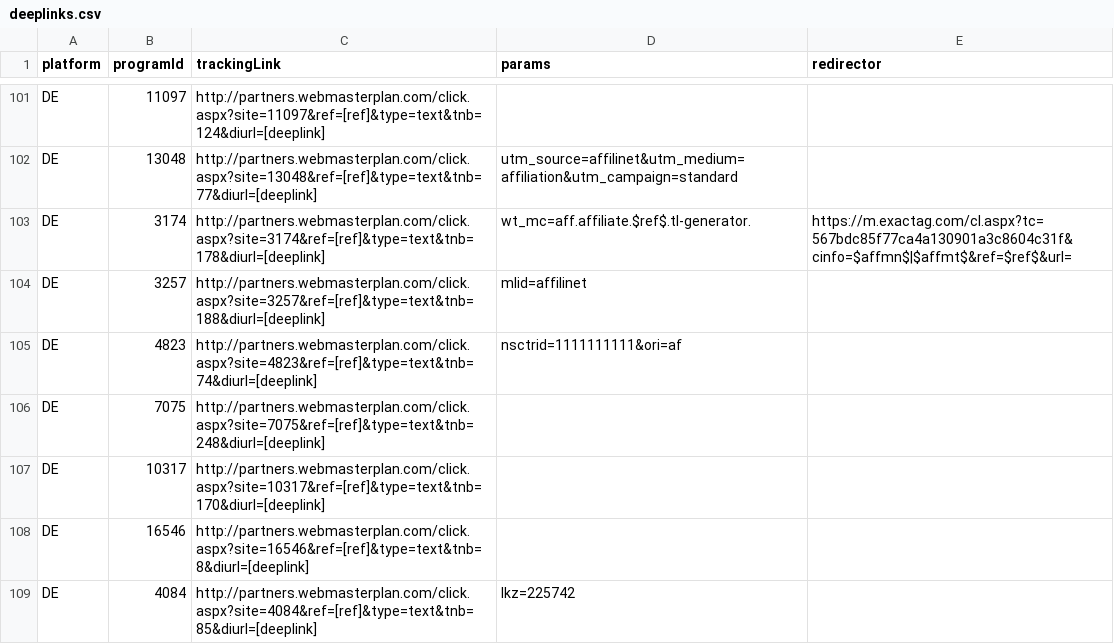
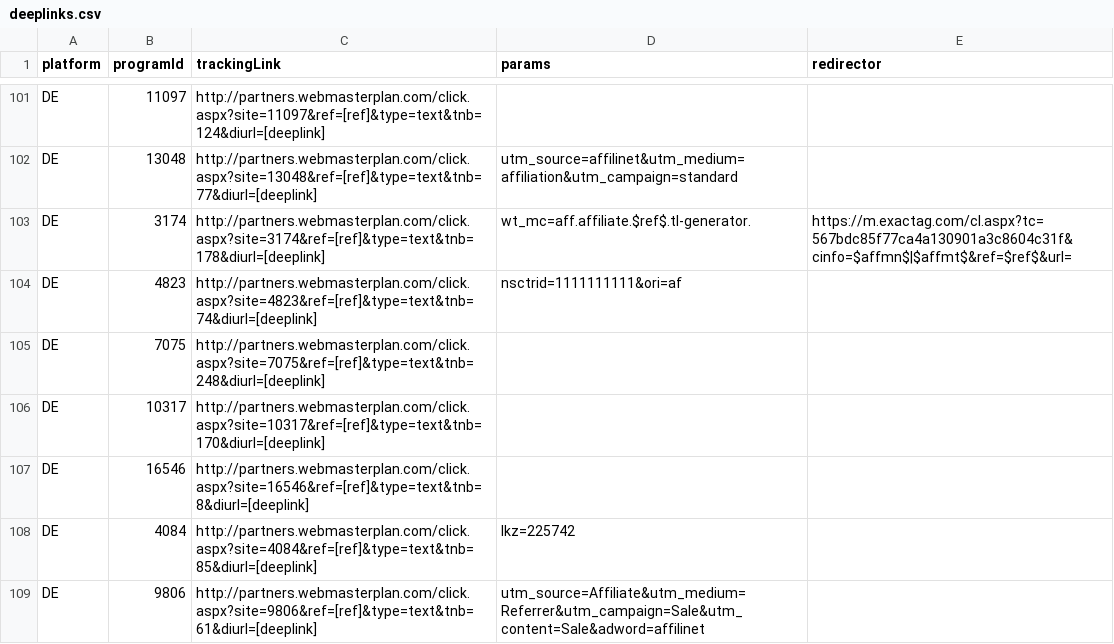
Before and after one commit to affilinet/browser-webextension-publisher, a CSV file: resources/deeplinks.csv, drawn as a sheet; only a part is shown, gaps mark what is left out; the shorter side is filled out with more unchanged rows.

Commit message:
Update deeplinks CSV Ticket 180207-000282

```diff
--- a/resources/deeplinks.csv
+++ b/resources/deeplinks.csv
@@ -103,3 +103,2 @@ DE;13048;http://partners.webmasterplan.com/click.aspx?site=13048&ref=[ref]&type=
 DE;3174;http://partners.webmasterplan.com/click.aspx?site=3174&ref=[ref]&type=text&tnb=178&diurl=[deeplink];wt_mc=aff.affiliate.$ref$.tl-generator.;https://m.exactag.com/cl.aspx?tc=567bdc85f77ca4a130901a3c8604c31f&cinfo=$affmn$|$affmt$&ref=$ref$&url=
-DE;3257;http://partners.webmasterplan.com/click.aspx?site=3257&ref=[ref]&type=text&tnb=188&diurl=[deeplink];mlid=affilinet;
 DE;4823;http://partners.webmasterplan.com/click.aspx?site=4823&ref=[ref]&type=text&tnb=74&diurl=[deeplink];nsctrid=1111111111&ori=af;
```
